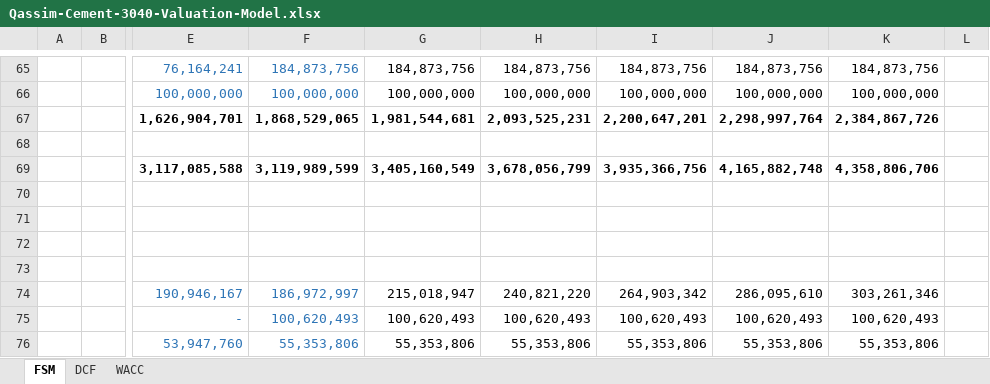
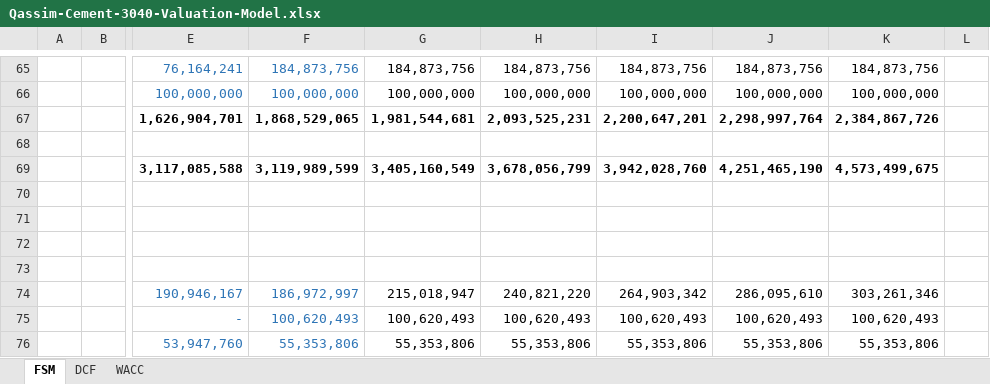
Before and after one commit to tylerharrrb-glitch/AhmedWaelPortfolio, an Excel workbook: models/Qassim-Cement-3040-Valuation-Model.xlsx, sheet FSM, drawn as a sheet; only a part is shown, gaps mark what is left out; values as stored, in another font and other column widths than the file's, no borders; conditional formats not drawn; the diff covers the shown part only; the diff names each change by its address in the sheet, - before the commit and + after, or states it on an @@ line.

```diff
--- a/models/Qassim-Cement-3040-Valuation-Model.xlsx (sheet FSM)
+++ b/models/Qassim-Cement-3040-Valuation-Model.xlsx (sheet FSM)
-I69: 3,935,366,756
+I69: 3,942,028,760
-J69: 4,165,882,748
+J69: 4,251,465,190
-K69: 4,358,806,706
+K69: 4,573,499,675
```
Also changed, not shown: 34 added rows, 21 removed rows and 47 edited cells elsewhere in this sheet, models/Almarai-2280-Valuation-Model.xlsx.
